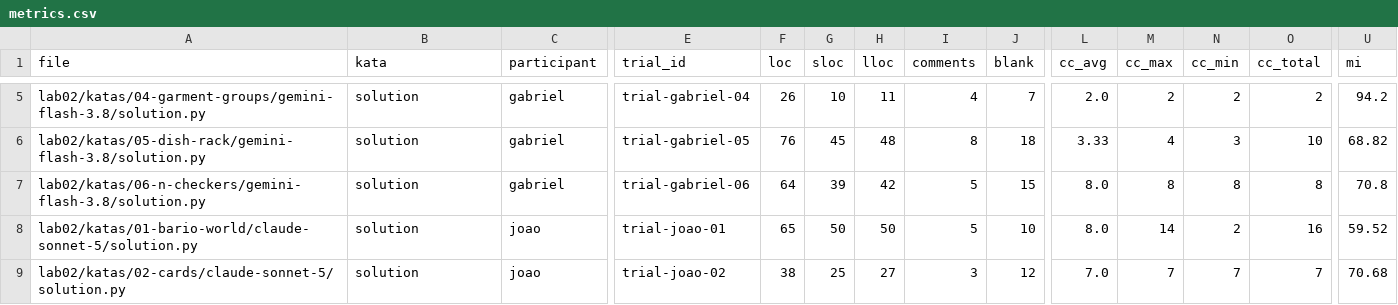
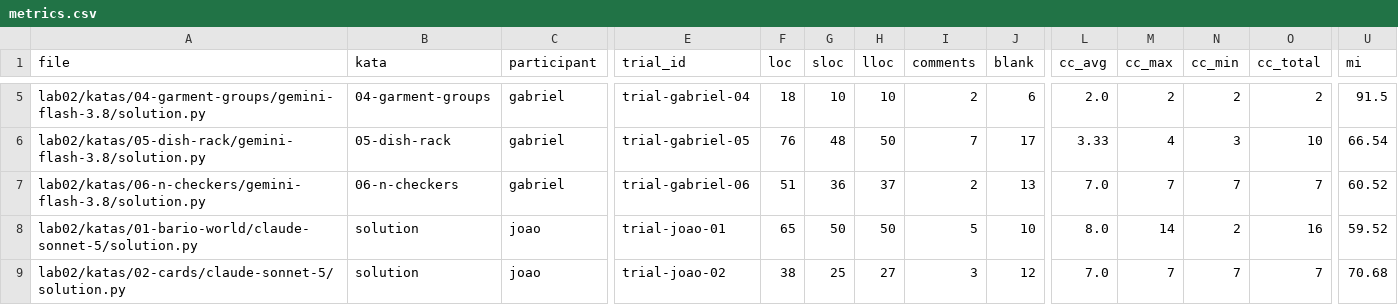
Before and after one commit to jaoppb/laboratorio-experimentacao-de-software, a CSV file: lab02/dados/metrics.csv, drawn as a sheet; only a part is shown, gaps mark what is left out; the diff covers the shown part only; the diff names each change by its address in the sheet, - before the commit and + after, or states it on an @@ line.

Commit message:
#22 reimplement Gemini Flash 3.8 katas with automated time trials and update metrics

```diff
--- a/lab02/dados/metrics.csv
+++ b/lab02/dados/metrics.csv
-B5 (kata): solution
+B5 (kata): 04-garment-groups
-F5 (loc): 26
+F5 (loc): 18
-H5 (lloc): 11
+H5 (lloc): 10
-I5 (comments): 4
+I5 (comments): 2
-J5 (blank): 7
+J5 (blank): 6
-U5 (mi): 94.2
+U5 (mi): 91.5
-B6 (kata): solution
+B6 (kata): 05-dish-rack
-G6 (sloc): 45
+G6 (sloc): 48
-H6 (lloc): 48
+H6 (lloc): 50
-I6 (comments): 8
+I6 (comments): 7
-J6 (blank): 18
+J6 (blank): 17
-U6 (mi): 68.82
+U6 (mi): 66.54
-B7 (kata): solution
+B7 (kata): 06-n-checkers
-F7 (loc): 64
+F7 (loc): 51
-G7 (sloc): 39
+G7 (sloc): 36
-H7 (lloc): 42
+H7 (lloc): 37
-I7 (comments): 5
+I7 (comments): 2
-J7 (blank): 15
+J7 (blank): 13
-L7 (cc_avg): 8.0
+L7 (cc_avg): 7.0
-M7 (cc_max): 8
+M7 (cc_max): 7
-N7 (cc_min): 8
+N7 (cc_min): 7
-O7 (cc_total): 8
+O7 (cc_total): 7
-U7 (mi): 70.8
+U7 (mi): 60.52
```
Also changed, not shown: 28 edited cells elsewhere in this file, lab02/dados/trials.csv, 6 other files.
